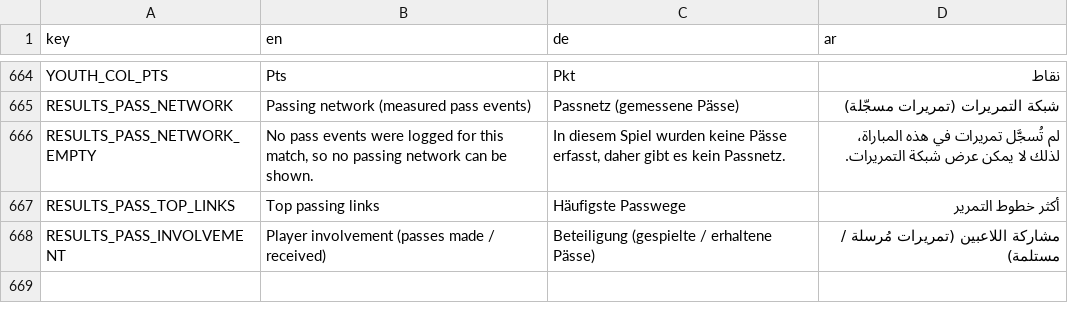
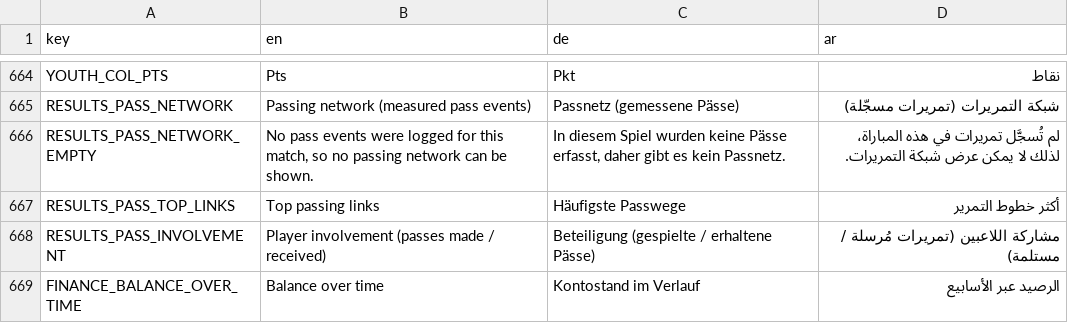
Before and after one commit to MOT1209/UNITY-GAMES-3D, a CSV file: football-godot/king-football/translations/screens.csv, drawn as a sheet; only a part is shown, gaps mark what is left out; the diff names each change by its address in the sheet, - before the commit and + after, or states it on an @@ line.

```diff
--- a/football-godot/king-football/translations/screens.csv
+++ b/football-godot/king-football/translations/screens.csv
+row 669: FINANCE_BALANCE_OVER_TIME | Balance over time | Kontostand im Verlauf | الرصيد عبر الأسابيع
```
Also changed, not shown: football-godot/king-football/translations/leagues.csv, 6 other files.
